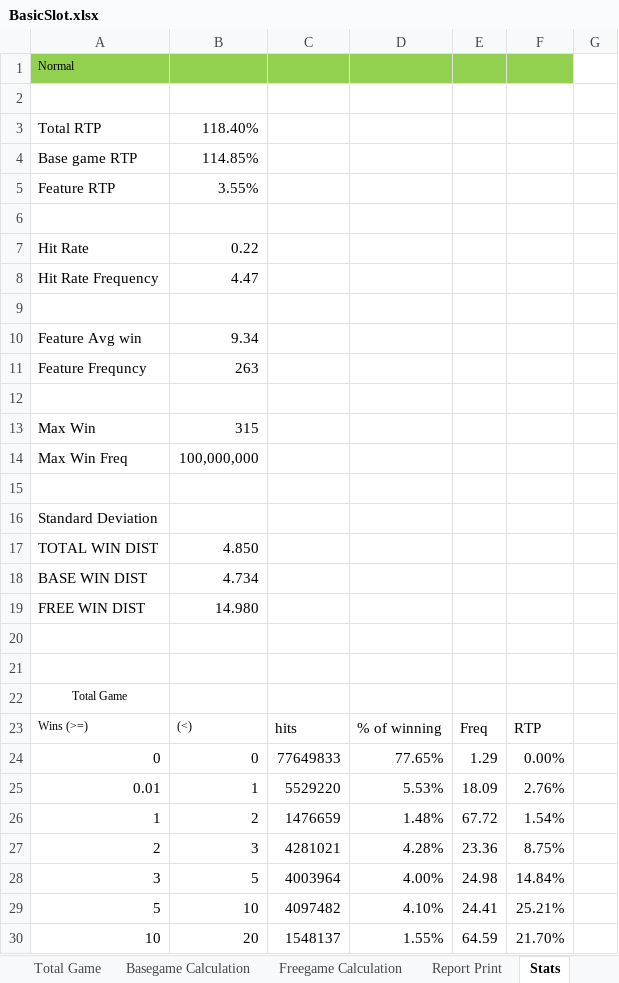
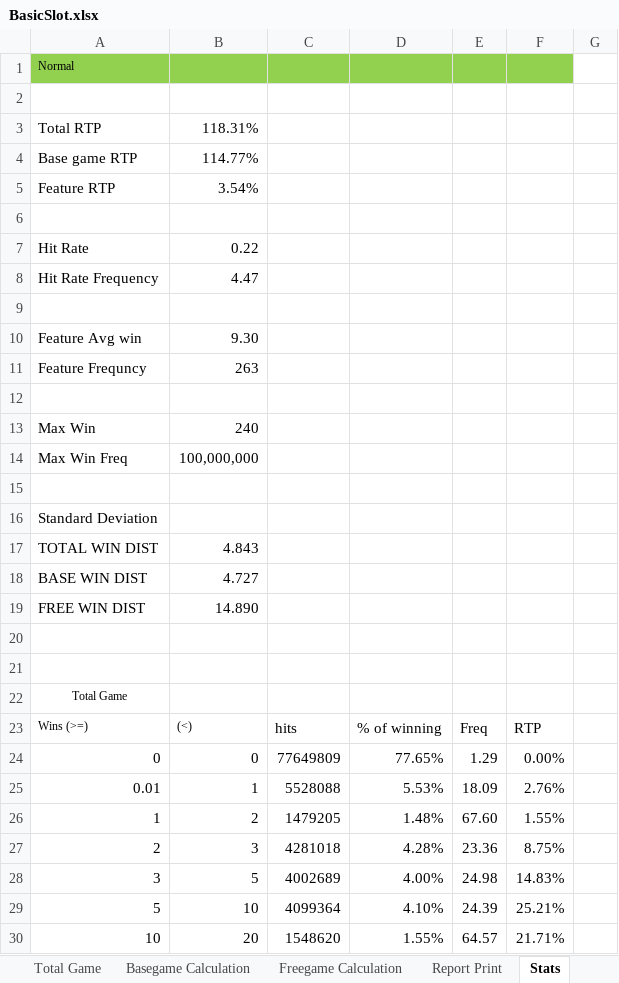
Before and after one commit to Pixtini/Project-GAME000, an Excel workbook: BasicSlot.xlsx, sheet Stats, drawn as a sheet; only a part is shown; values as stored, in another font and other column widths than the file's, no borders; the diff covers the shown part only; the diff names each change by its address in the sheet, - before the commit and + after, or states it on an @@ line.

```diff
--- a/BasicSlot.xlsx (sheet Stats)
+++ b/BasicSlot.xlsx (sheet Stats)
-B3: 118.40%
+B3: 118.31%
-B4: 114.85%
+B4: 114.77%
-B5: 3.55%
+B5: 3.54%
-B10: 9.34
+B10: 9.30
-B13: 315
+B13: 240
-B17: 4.850
+B17: 4.843
-B18: 4.734
+B18: 4.727
-B19: 14.980
+B19: 14.890
-C24: 77649833
+C24: 77649809
-C25: 5529220
+C25: 5528088
-C26: 1476659
+C26: 1479205
-E26: 67.72
+E26: 67.60
-F26: 1.54%
+F26: 1.55%
-C27: 4281021
+C27: 4281018
-C28: 4003964
+C28: 4002689
-F28: 14.84%
+F28: 14.83%
-C29: 4097482
+C29: 4099364
-E29: 24.41
+E29: 24.39
-C30: 1548137
+C30: 1548620
-E30: 64.59
+E30: 64.57
-F30: 21.70%
+F30: 21.71%
```
Also changed, not shown: 60 edited cells elsewhere in this sheet, sheet Report Print, sheet Total Game, other sheet tabs, hidden cells, 5 other files.
